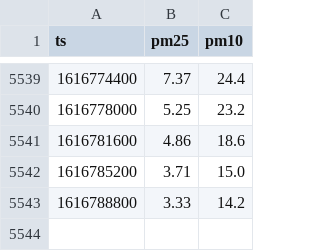
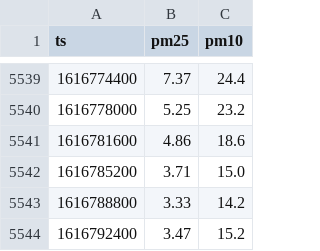
Before and after one commit to jorgebg/airquality, a CSV file: hourly.csv, drawn as a sheet; only a part is shown, gaps mark what is left out.

```diff
--- a/hourly.csv
+++ b/hourly.csv
@@ -5543 +5543,2 @@ ts,pm25,pm10
 1616788800,3.33,14.2
+1616792400,3.47,15.2
```
Also changed, not shown: data_gov.csv.
